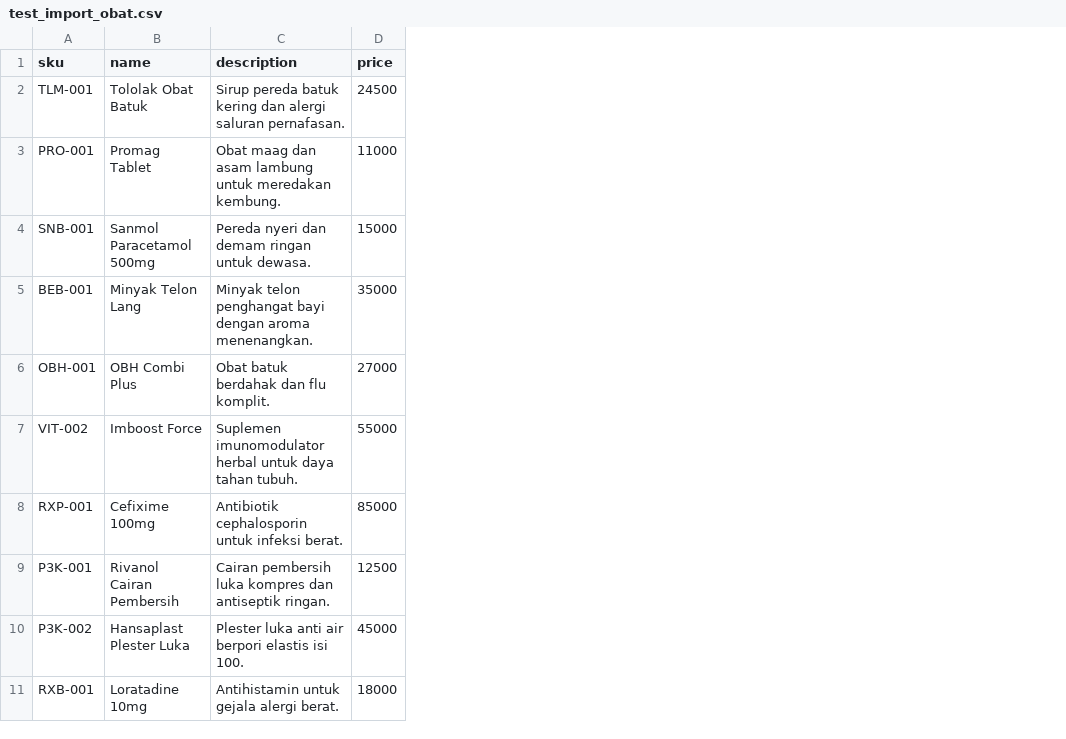
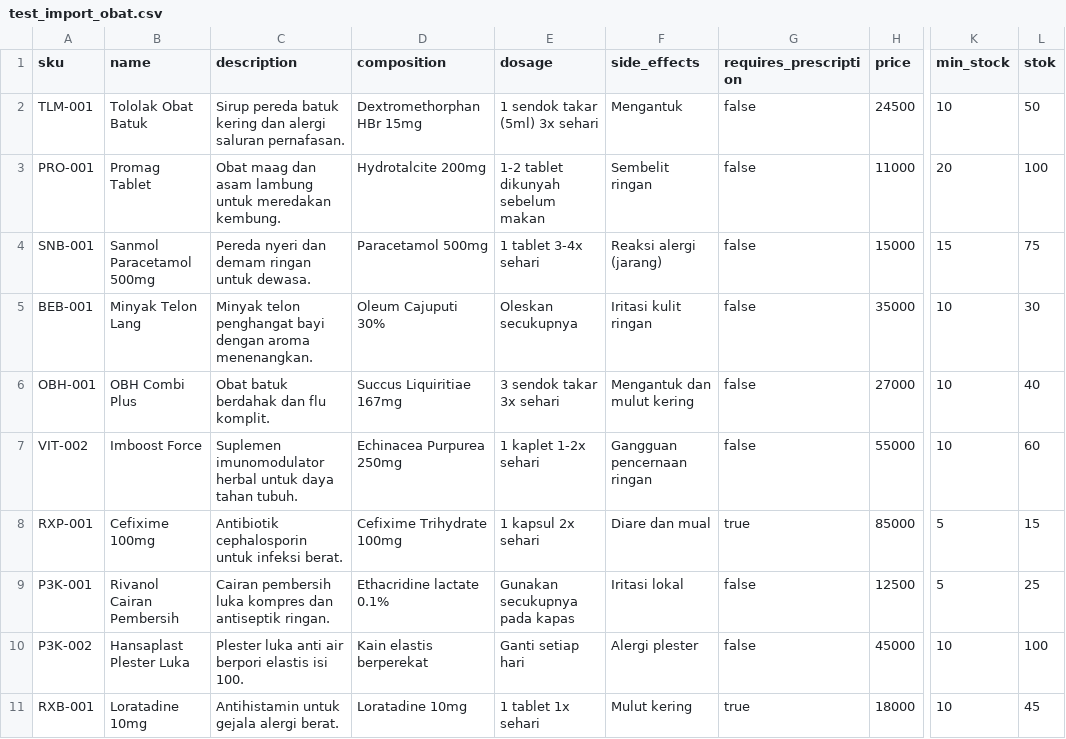
Before and after one commit to raihanpka/makmurjayaclinic-bnsp, a CSV file: database/test_import_obat.csv, drawn as a sheet; only a part is shown, gaps mark what is left out; the diff names each change by its address in the sheet, - before the commit and + after, or states it on an @@ line.

Commit message:
fix(stock): add stock management to drug import job and initialize documentation diagrams

```diff
--- a/database/test_import_obat.csv
+++ b/database/test_import_obat.csv
+column D (composition), rows 2-11: Dextromethorphan HBr 15mg | Hydrotalcite 200mg | Paracetamol 500mg | Oleum Cajuputi 30% | Succus Liquiritiae 167mg | Echinacea Purpurea 250mg | Cefixime Trihydrate 100mg | Ethacridine lactate 0.1% | Kain elastis berperekat | Loratadine 10mg
+column E (dosage), rows 2-11: 1 sendok takar (5ml) 3x sehari | 1-2 tablet dikunyah sebelum makan | 1 tablet 3-4x sehari | Oleskan secukupnya | 3 sendok takar 3x sehari | 1 kaplet 1-2x sehari | 1 kapsul 2x sehari | Gunakan secukupnya pada kapas | Ganti setiap hari | 1 tablet 1x sehari
+column F (side_effects), rows 2-11: Mengantuk | Sembelit ringan | Reaksi alergi (jarang) | Iritasi kulit ringan | Mengantuk dan mulut kering | Gangguan pencernaan ringan | Diare dan mual | Iritasi lokal | Alergi plester | Mulut kering
+column G (requires_prescription), rows 2-11: false | false | false | false | false | false | true | false | false | true
+column K (min_stock), rows 2-11: 10 | 20 | 15 | 10 | 10 | 10 | 5 | 5 | 10 | 10
+column L (stok), rows 2-11: 50 | 100 | 75 | 30 | 40 | 60 | 15 | 25 | 100 | 45
```
Also changed, not shown: 7 other files.
